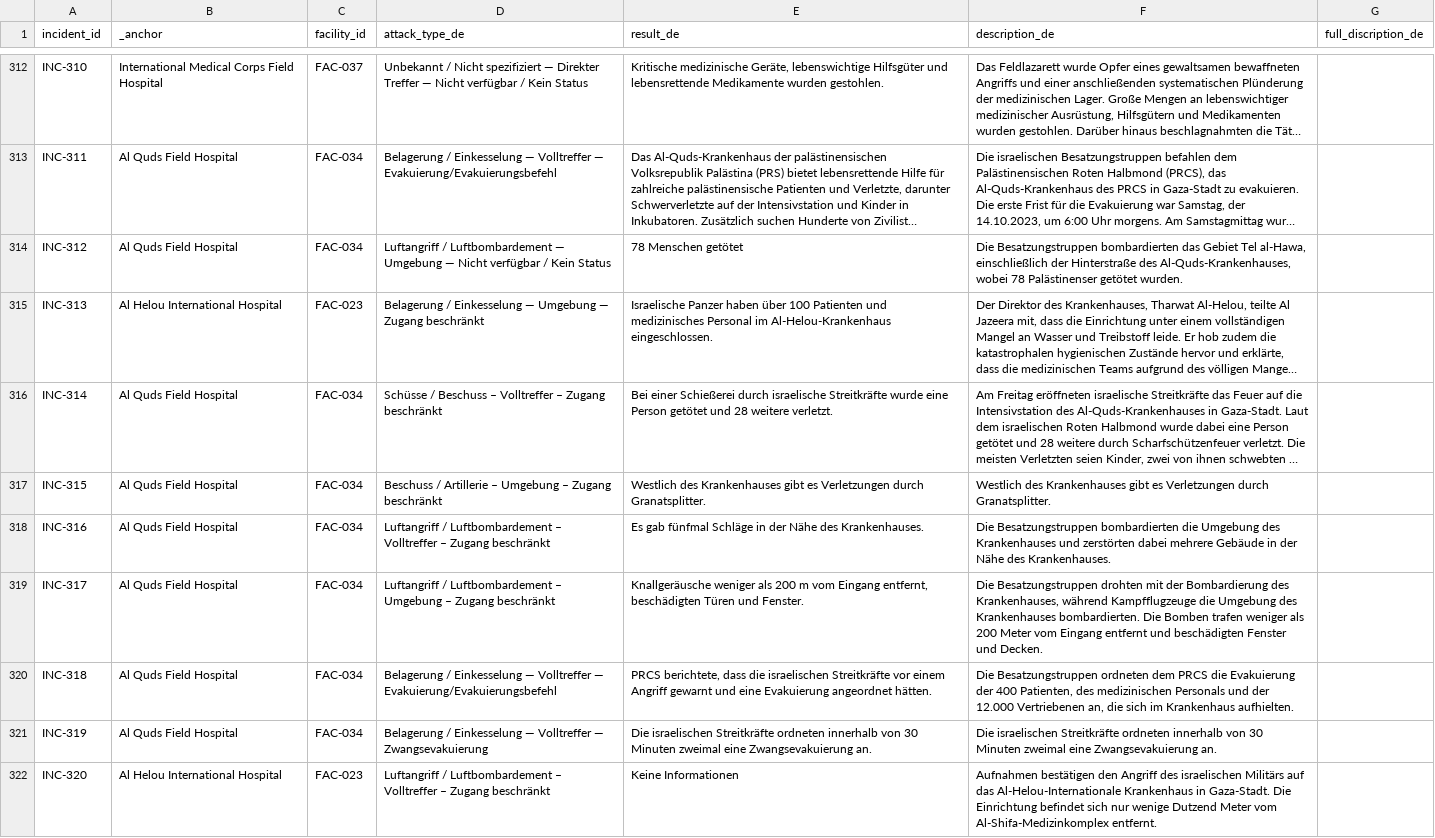
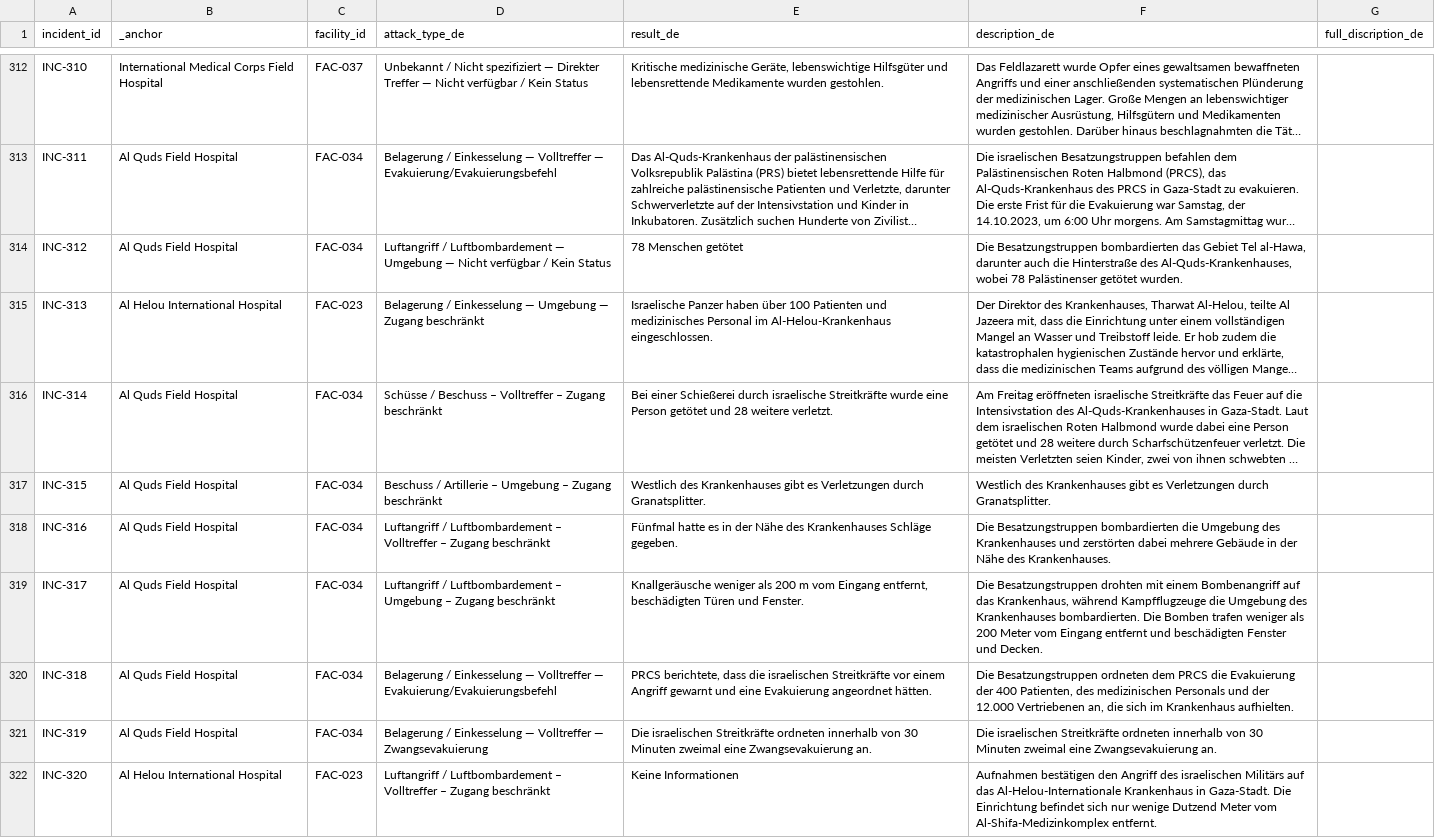
Before and after one commit to PalGenoPedia/PalGenoPedia, a CSV file: Pages/War_Crimes_Stats/stat-hospitals-attacked/Hospital_incidents_de.csv, drawn as a sheet; only a part is shown, gaps mark what is left out; long unchanged cells end in …; the diff covers the shown part only; the diff names each change by its address in the sheet, - before the commit and + after, or states it on an @@ line.

Commit message:
auto: update Hospital_incidents_de.csv [2026-10-28T11:21:06.984Z]

```diff
--- a/Pages/War_Crimes_Stats/stat-hospitals-attacked/Hospital_incidents_de.csv
+++ b/Pages/War_Crimes_Stats/stat-hospitals-attacked/Hospital_incidents_de.csv
-F314 (description_de): …Tel al-Hawa, einschließlich der Hinterstraße des…
+F314 (description_de): …Tel al-Hawa, darunter auch die Hinterstraße des…
-E318 (result_de): Es gab fünfmal Schläge in der Nähe des Krankenhauses.
+E318 (result_de): Fünfmal hatte es in der Nähe des Krankenhauses Schläge gegeben.
-F319 (description_de): …drohten mit der Bombardierung des Krankenhauses, während Kampfflugzeuge…
+F319 (description_de): …drohten mit einem Bombenangriff auf das Krankenhaus, während Kampfflugzeuge…
```
Also changed, not shown: 33 edited cells elsewhere in this file.
